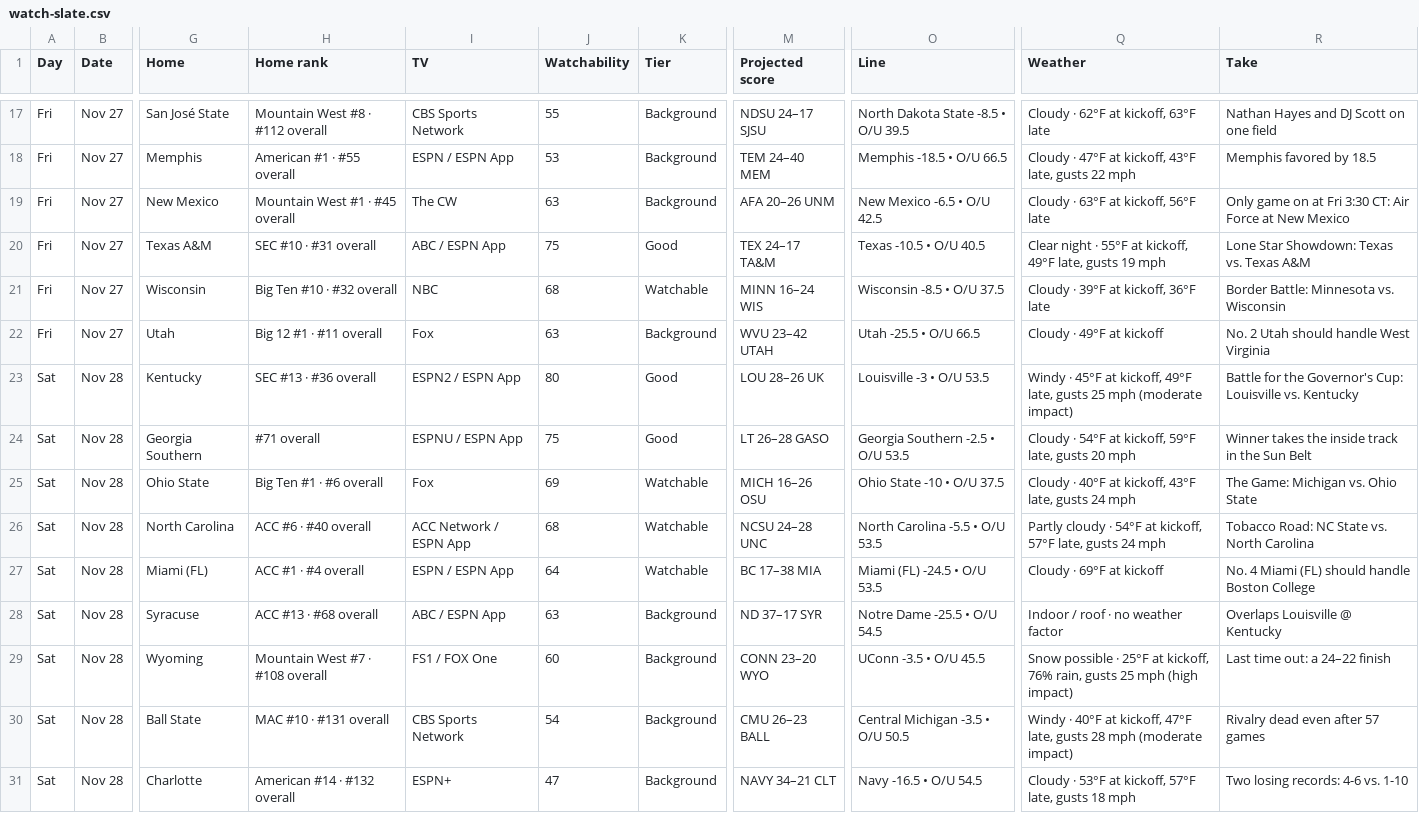
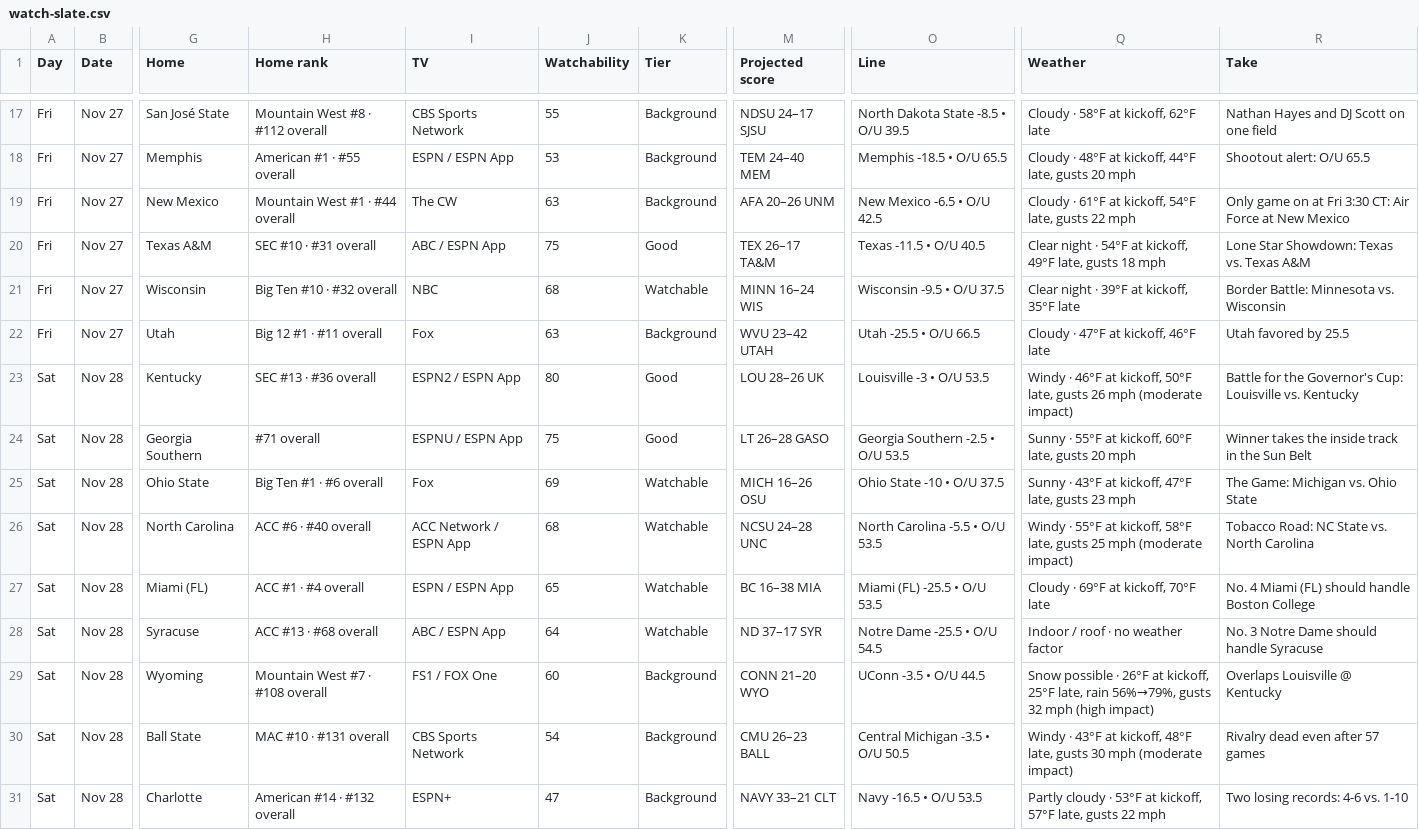
Before and after one commit to denegrijustin/football-watchability, a CSV file: public/exports/watch-slate.csv, drawn as a sheet; only a part is shown, gaps mark what is left out; the diff covers the shown part only; the diff names each change by its address in the sheet, - before the commit and + after, or states it on an @@ line.

```diff
--- a/public/exports/watch-slate.csv
+++ b/public/exports/watch-slate.csv
-Q17 (Weather): Cloudy · 62°F at kickoff, 63°F late
+Q17 (Weather): Cloudy · 58°F at kickoff, 62°F late
-O18 (Line): Memphis -18.5 • O/U 66.5
+O18 (Line): Memphis -18.5 • O/U 65.5
-Q18 (Weather): Cloudy · 47°F at kickoff, 43°F late, gusts 22 mph
+Q18 (Weather): Cloudy · 48°F at kickoff, 44°F late, gusts 20 mph
-R18 (Take): Memphis favored by 18.5
+R18 (Take): Shootout alert: O/U 65.5
-H19 (Home rank): Mountain West #1 · #45 overall
+H19 (Home rank): Mountain West #1 · #44 overall
-Q19 (Weather): Cloudy · 63°F at kickoff, 56°F late
+Q19 (Weather): Cloudy · 61°F at kickoff, 54°F late, gusts 22 mph
-M20 (Projected score): TEX 24–17 TA&M
+M20 (Projected score): TEX 26–17 TA&M
-O20 (Line): Texas -10.5 • O/U 40.5
+O20 (Line): Texas -11.5 • O/U 40.5
-Q20 (Weather): …night · 55°F at kickoff, 49°F late, gusts 19 mph
+Q20 (Weather): …night · 54°F at kickoff, 49°F late, gusts 18 mph
-O21 (Line): Wisconsin -8.5 • O/U 37.5
+O21 (Line): Wisconsin -9.5 • O/U 37.5
-Q21 (Weather): Cloudy · 39°F at kickoff, 36°F late
+Q21 (Weather): Clear night · 39°F at kickoff, 35°F late
-Q22 (Weather): Cloudy · 49°F at kickoff
+Q22 (Weather): Cloudy · 47°F at kickoff, 46°F late
-R22 (Take): No. 2 Utah should handle West Virginia
+R22 (Take): Utah favored by 25.5
-Q23 (Weather): Windy · 45°F at kickoff, 49°F late, gusts 25 mph (moderate…
+Q23 (Weather): Windy · 46°F at kickoff, 50°F late, gusts 26 mph (moderate…
-Q24 (Weather): Cloudy · 54°F at kickoff, 59°F late, gusts…
+Q24 (Weather): Sunny · 55°F at kickoff, 60°F late, gusts…
-Q25 (Weather): Cloudy · 40°F at kickoff, 43°F late, gusts 24 mph
+Q25 (Weather): Sunny · 43°F at kickoff, 47°F late, gusts 23 mph
-Q26 (Weather): Partly cloudy · 54°F at kickoff, 57°F late, gusts 24 mph
+Q26 (Weather): Windy · 55°F at kickoff, 58°F late, gusts 25 mph (moderate impact)
-J27 (Watchability): 64
+J27 (Watchability): 65
-M27 (Projected score): BC 17–38 MIA
+M27 (Projected score): BC 16–38 MIA
-O27 (Line): Miami (FL) -24.5 • O/U 53.5
+O27 (Line): Miami (FL) -25.5 • O/U 53.5
-Q27 (Weather): Cloudy · 69°F at kickoff
+Q27 (Weather): Cloudy · 69°F at kickoff, 70°F late
-J28 (Watchability): 63
+J28 (Watchability): 64
-K28 (Tier): Background
+K28 (Tier): Watchable
-R28 (Take): Overlaps Louisville @ Kentucky
+R28 (Take): No. 3 Notre Dame should handle Syracuse
-M29 (Projected score): CONN 23–20 WYO
+M29 (Projected score): CONN 21–20 WYO
-O29 (Line): UConn -3.5 • O/U 45.5
+O29 (Line): UConn -3.5 • O/U 44.5
-Q29 (Weather): …possible · 25°F at kickoff, 76% rain, gusts 25 mph (high…
+Q29 (Weather): …possible · 26°F at kickoff, 25°F late, rain 56%→79%, gusts 32 mph (high…
-R29 (Take): Last time out: a 24–22 finish
+R29 (Take): Overlaps Louisville @ Kentucky
-Q30 (Weather): Windy · 40°F at kickoff, 47°F late, gusts 28 mph (moderate…
+Q30 (Weather): Windy · 43°F at kickoff, 48°F late, gusts 30 mph (moderate…
-M31 (Projected score): NAVY 34–21 CLT
+M31 (Projected score): NAVY 33–21 CLT
-O31 (Line): Navy -16.5 • O/U 54.5
+O31 (Line): Navy -16.5 • O/U 53.5
-Q31 (Weather): Cloudy · 53°F at kickoff, 57°F late, gusts 18 mph
+Q31 (Weather): Partly cloudy · 53°F at kickoff, 57°F late, gusts 22 mph
```
Also changed, not shown: 1 added row, 1 removed row and 123 edited cells elsewhere in this file, 19 other files.
